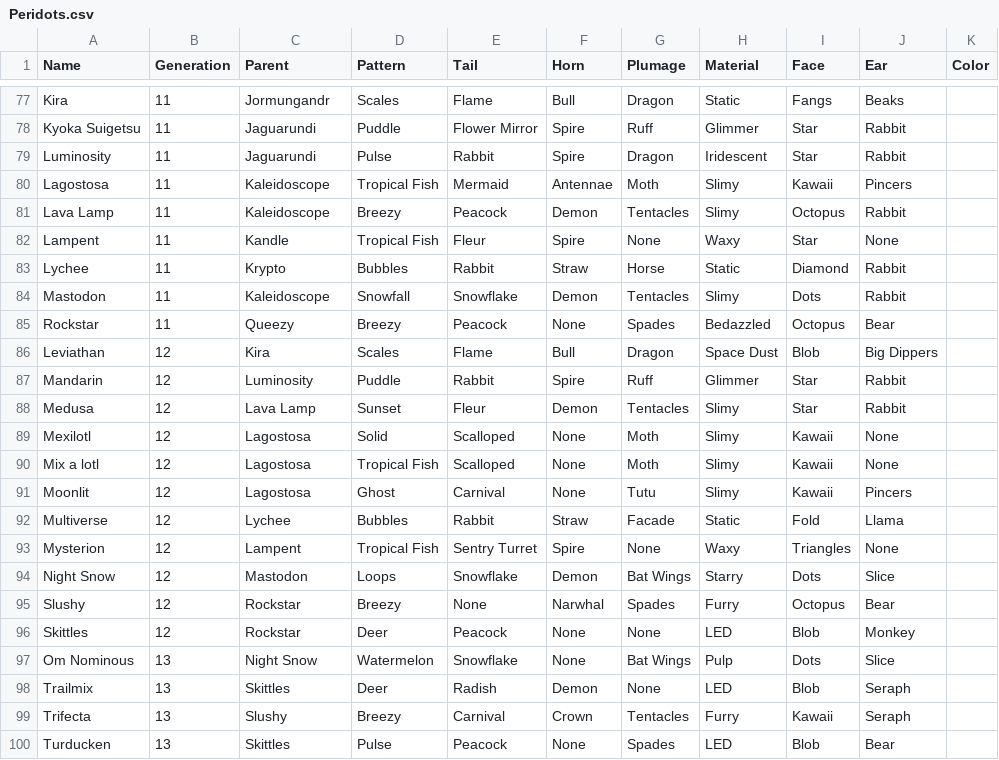
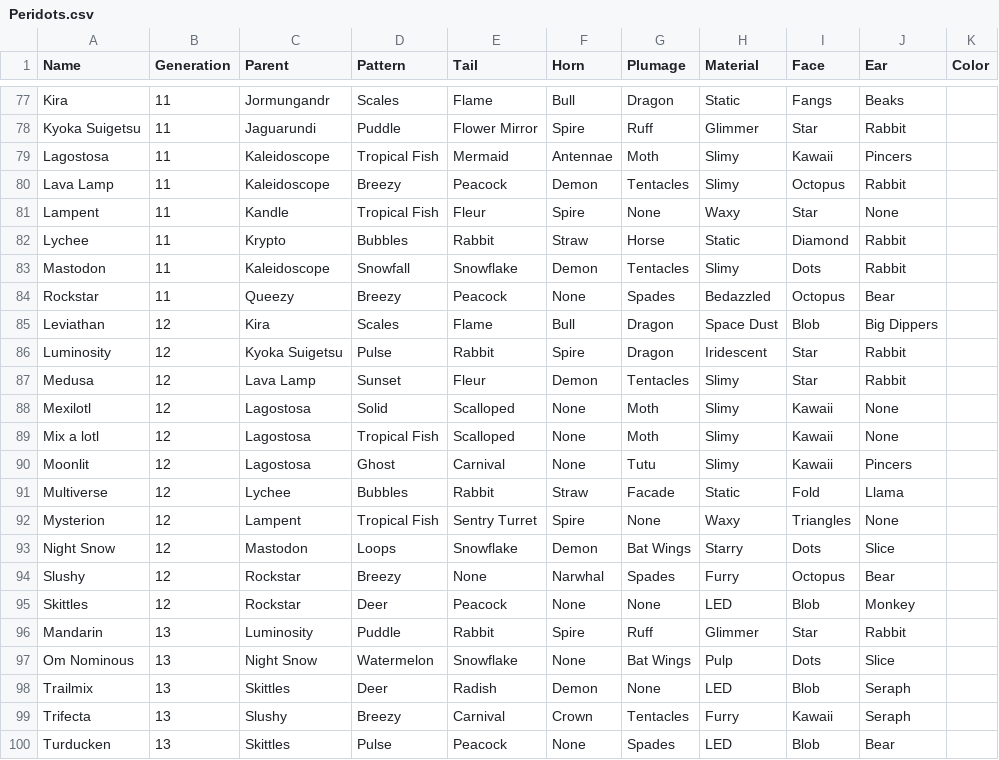
Before and after one commit to g1ddy/PeridotArchetypeFinder, a CSV file: assets/Peridots.csv, drawn as a sheet; only a part is shown, gaps mark what is left out.

```diff
--- a/assets/Peridots.csv
+++ b/assets/Peridots.csv
@@ -78,3 +78,2 @@ Kira,11,Jormungandr,Scales,Flame,Bull,Dragon,Static,Fangs,Beaks,
 Kyoka Suigetsu,11,Jaguarundi,Puddle,Flower Mirror,Spire,Ruff,Glimmer,Star,Rabbit,
-Luminosity,11,Jaguarundi,Pulse,Rabbit,Spire,Dragon,Iridescent,Star,Rabbit,
 Lagostosa,11,Kaleidoscope,Tropical Fish,Mermaid,Antennae,Moth,Slimy,Kawaii,Pincers,
@@ -86,3 +85,3 @@ Rockstar,11,Queezy,Breezy,Peacock,None,Spades,Bedazzled,Octopus,Bear,
 Leviathan,12,Kira,Scales,Flame,Bull,Dragon,Space Dust,Blob,Big Dippers,
-Mandarin,12,Luminosity,Puddle,Rabbit,Spire,Ruff,Glimmer,Star,Rabbit,
+Luminosity,12,Kyoka Suigetsu,Pulse,Rabbit,Spire,Dragon,Iridescent,Star,Rabbit,
 Medusa,12,Lava Lamp,Sunset,Fleur,Demon,Tentacles,Slimy,Star,Rabbit,
@@ -96,2 +95,3 @@ Slushy,12,Rockstar,Breezy,None,Narwhal,Spades,Furry,Octopus,Bear,
 Skittles,12,Rockstar,Deer,Peacock,None,None,LED,Blob,Monkey,
+Mandarin,13,Luminosity,Puddle,Rabbit,Spire,Ruff,Glimmer,Star,Rabbit,
 Om Nominous,13,Night Snow,Watermelon,Snowflake,None,Bat Wings,Pulp,Dots,Slice,
```
Also changed, not shown: 2 other files.
